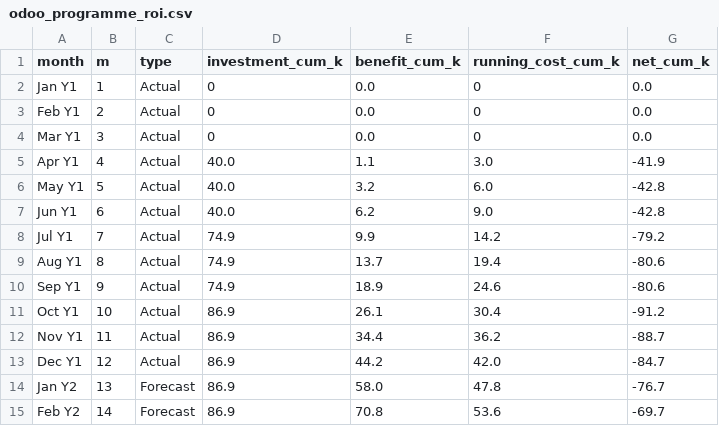
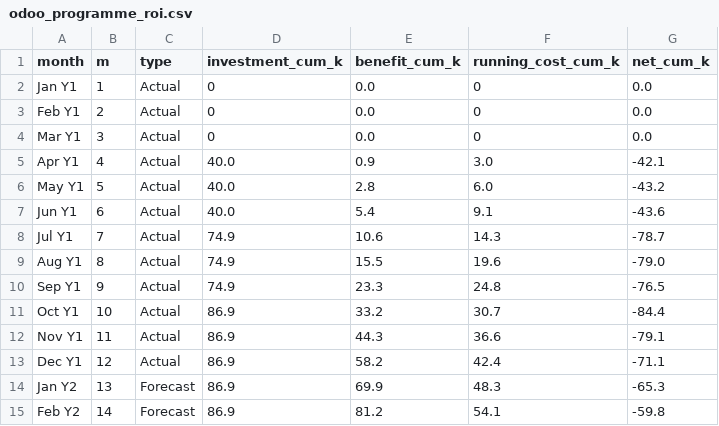
Before and after one commit to poool1423/dine-delight-dashboard, a CSV file: data/odoo_programme_roi.csv, drawn as a sheet; only a part is shown; the diff covers the shown part only.

```diff
--- a/data/odoo_programme_roi.csv
+++ b/data/odoo_programme_roi.csv
@@ -4,12 +4,12 @@ Feb Y1,2,Actual,0,0.0,0,0.0
 Mar Y1,3,Actual,0,0.0,0,0.0
-Apr Y1,4,Actual,40.0,1.1,3.0,-41.9
-May Y1,5,Actual,40.0,3.2,6.0,-42.8
-Jun Y1,6,Actual,40.0,6.2,9.0,-42.8
-Jul Y1,7,Actual,74.9,9.9,14.2,-79.2
-Aug Y1,8,Actual,74.9,13.7,19.4,-80.6
-Sep Y1,9,Actual,74.9,18.9,24.6,-80.6
-Oct Y1,10,Actual,86.9,26.1,30.4,-91.2
-Nov Y1,11,Actual,86.9,34.4,36.2,-88.7
-Dec Y1,12,Actual,86.9,44.2,42.0,-84.7
-Jan Y2,13,Forecast,86.9,58.0,47.8,-76.7
-Feb Y2,14,Forecast,86.9,70.8,53.6,-69.7
+Apr Y1,4,Actual,40.0,0.9,3.0,-42.1
+May Y1,5,Actual,40.0,2.8,6.0,-43.2
+Jun Y1,6,Actual,40.0,5.4,9.1,-43.6
+Jul Y1,7,Actual,74.9,10.6,14.3,-78.7
+Aug Y1,8,Actual,74.9,15.5,19.6,-79.0
+Sep Y1,9,Actual,74.9,23.3,24.8,-76.5
+Oct Y1,10,Actual,86.9,33.2,30.7,-84.4
+Nov Y1,11,Actual,86.9,44.3,36.6,-79.1
+Dec Y1,12,Actual,86.9,58.2,42.4,-71.1
+Jan Y2,13,Forecast,86.9,69.9,48.3,-65.3
+Feb Y2,14,Forecast,86.9,81.2,54.1,-59.8
```
Also changed, not shown: 30 edited cells elsewhere in this file, 6 other files.
